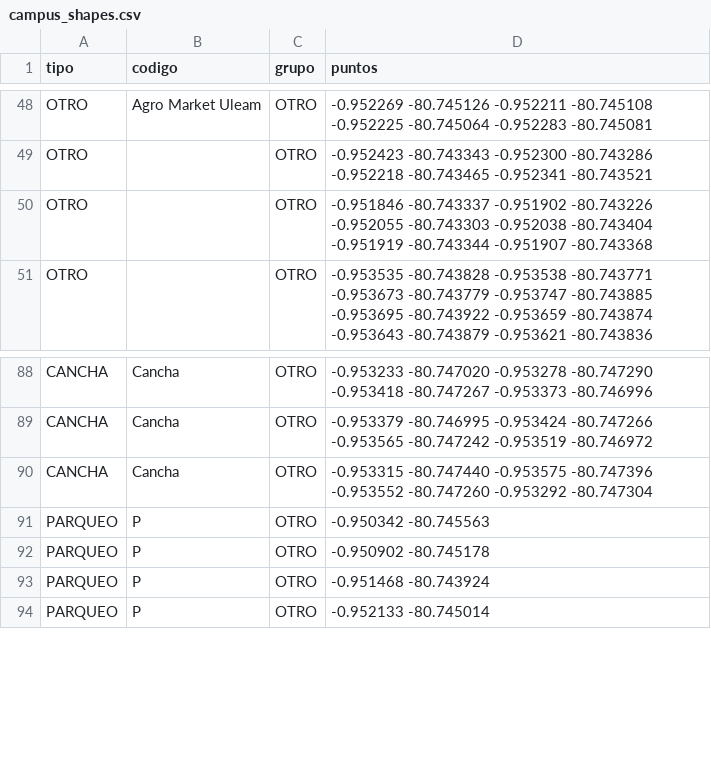
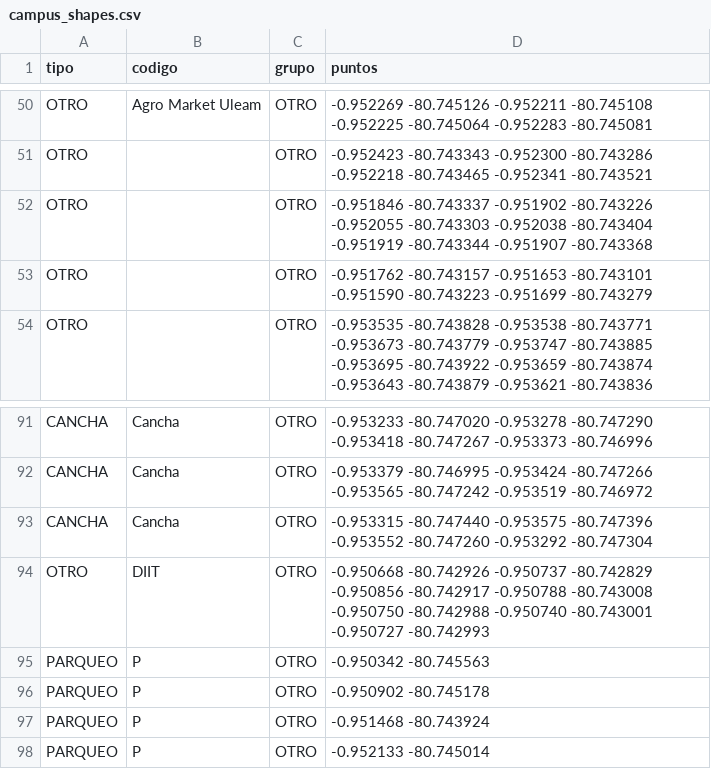
Before and after one commit to WinterPovea/nav-uleam-campus, a CSV file: app/src/main/assets/campus_shapes.csv, drawn as a sheet; only a part is shown, gaps mark what is left out; the diff covers the shown part only.

Commit message:
feat(grafo): actualización desde QGIS (entrada 2 de B-16, DIIT, nodo 495, nuevas aristas), vías dobles más anchas y recarga del grafo cuando cambian los CSV

```diff
--- a/app/src/main/assets/campus_shapes.csv
+++ b/app/src/main/assets/campus_shapes.csv
@@ -50,2 +52,3 @@ OTRO,,OTRO,-0.952423 -80.743343 -0.952300 -80.743286 -0.952218 -80.743465 -0.952
 OTRO,,OTRO,-0.951846 -80.743337 -0.951902 -80.743226 -0.952055 -80.743303 -0.952038 -80.743404 -0.951919 -80.743344 -0.951907 -80.743368
+OTRO,,OTRO,-0.951762 -80.743157 -0.951653 -80.743101 -0.951590 -80.743223 -0.951699 -80.743279
 OTRO,,OTRO,-0.953535 -80.743828 -0.953538 -80.743771 -0.953673 -80.743779 -0.953747 -80.743885 -0.953695 -80.743922 -0.953659 -80.743874 -0.953643 -80.743879 -0.953621 -80.743836
@@ -90,2 +93,3 @@ CANCHA,Cancha,OTRO,-0.953379 -80.746995 -0.953424 -80.747266 -0.953565 -80.74724
 CANCHA,Cancha,OTRO,-0.953315 -80.747440 -0.953575 -80.747396 -0.953552 -80.747260 -0.953292 -80.747304
+OTRO,DIIT,OTRO,-0.950668 -80.742926 -0.950737 -80.742829 -0.950856 -80.742917 -0.950788 -80.743008 -0.950750 -80.742988 -0.950740 -80.743001 -0.950727 -80.742993
 PARQUEO,P,OTRO,-0.950342 -80.745563
```
Also changed, not shown: 22 added rows elsewhere in this file, app/src/main/assets/aristas.csv, data/nodos_u.csv, 15 other files.
